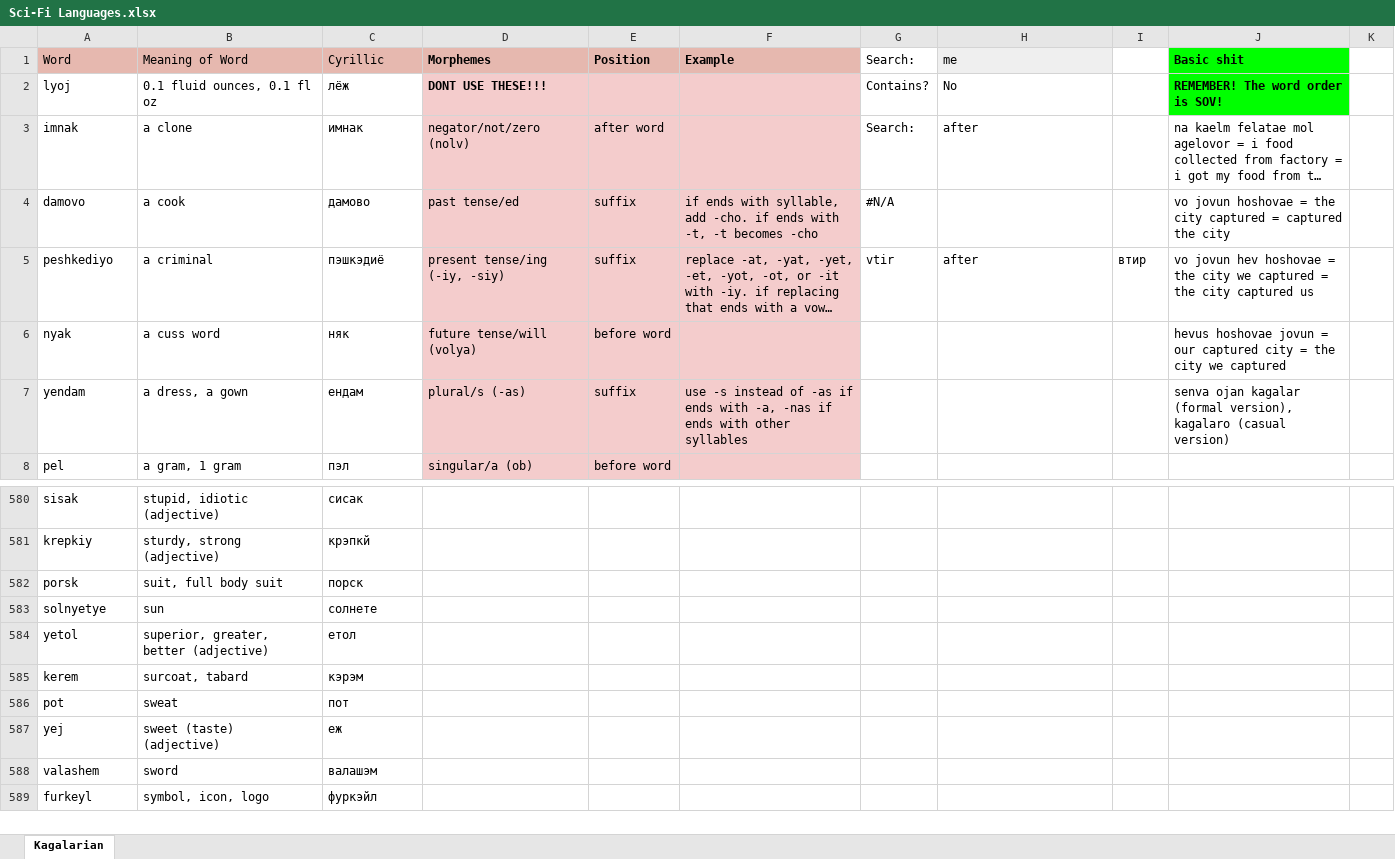
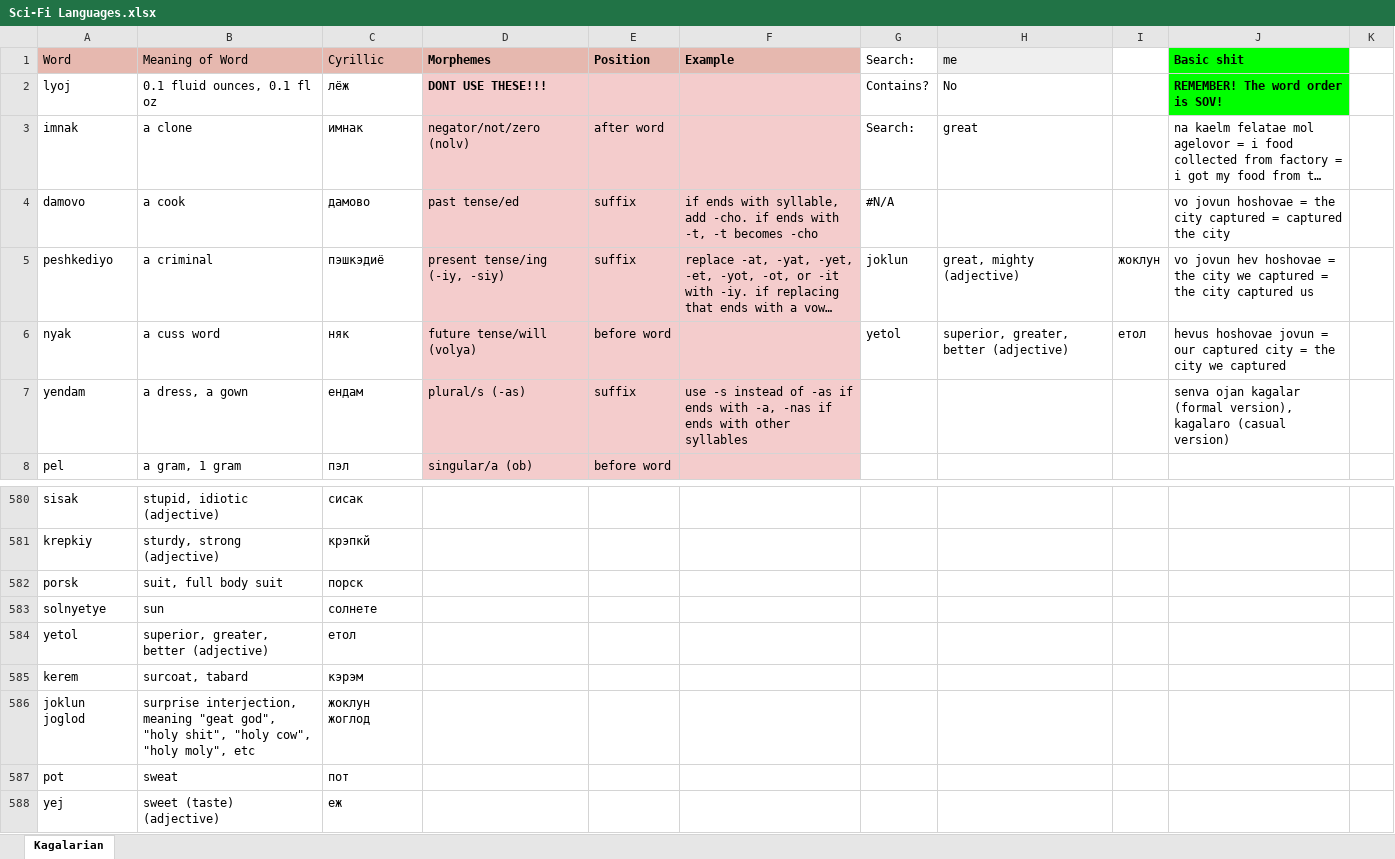
Before and after one commit to Oneo64/Starlattice, an Excel workbook: Conlangs/Sci-Fi Languages.xlsx, sheet Kagalarian, drawn as a sheet; only a part is shown, gaps mark what is left out; the shorter side is filled out with more unchanged rows; long unchanged cells end in …; values as stored, in another font and other column widths than the file's, no borders; charts and pictures not drawn; the diff names each change by its address in the sheet, - before the commit and + after, or states it on an @@ line.

Commit message:
Update Sci-Fi Languages.xlsx

```diff
--- a/Conlangs/Sci-Fi Languages.xlsx (sheet Kagalarian)
+++ b/Conlangs/Sci-Fi Languages.xlsx (sheet Kagalarian)
-H3 (me): after
+H3 (me): great
-G5 (Search:): vtir
+G5 (Search:): joklun
-H5 (me): after
+H5 (me): great, mighty (adjective)
-I5: втир
+I5: жоклун
-G6 (Search:): (empty)
+G6 (Search:): yetol
-H6 (me): (empty)
+H6 (me): superior, greater, better (adjective)
-I6: (empty)
+I6: етол
+row 586: joklun joglod | surprise interjection, meaning "geat god", "holy shit", "holy cow", "holy moly", etc | жоклун жоглод
```
